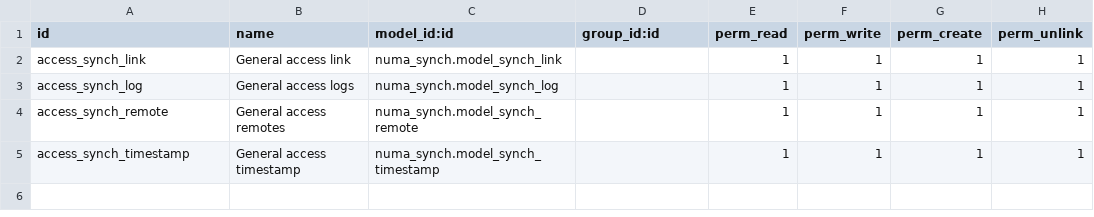
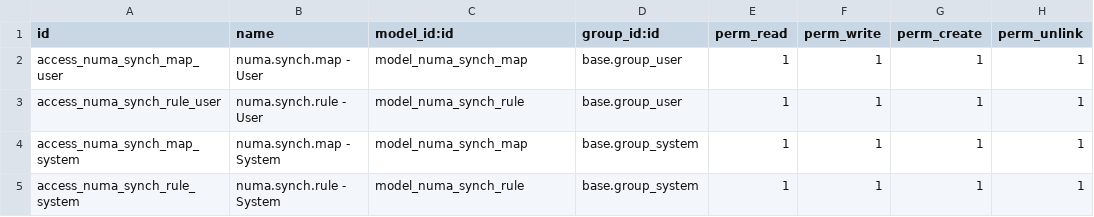
Before and after one commit to numaes/numa-public-addons, a CSV file: numa_synch/security/ir.model.access.csv, drawn as a sheet.

Commit message:
Refactor numa_synch: Create foundational core module for offline-first sync system
- Replace old synch.* models with new numa.synch.* architecture
- Add numa.synch.map: High-performance identity mapping table with indexes
- Add numa.synch.rule: Synchronization rules with domain filters
- Add numa.synch.engine: Abstract serialization engine (no DB table)
- Remove HTTP controllers (not needed in core library module)
- Update views with domain widget for sync rules
- Update security: Access rights for base.group_user and base.group_system
- Module now acts as library/dependency for numa_synch_master/slave

This refactoring creates a clean foundation for distributed synchronization
without HTTP endpoints or cron jobs, as specified for the core module.

```diff
--- a/numa_synch/security/ir.model.access.csv
+++ b/numa_synch/security/ir.model.access.csv
@@ -1,5 +1,5 @@
 id,name,model_id:id,group_id:id,perm_read,perm_write,perm_create,perm_unlink
-access_synch_link,General access link,numa_synch.model_synch_link,,1,1,1,1
-access_synch_log,General access logs,numa_synch.model_synch_log,,1,1,1,1
-access_synch_remote,General access remotes,numa_synch.model_synch_remote,,1,1,1,1
-access_synch_timestamp,General access timestamp,numa_synch.model_synch_timestamp,,1,1,1,1
+access_numa_synch_map_user,numa.synch.map - User,model_numa_synch_map,base.group_user,1,1,1,1
+access_numa_synch_rule_user,numa.synch.rule - User,model_numa_synch_rule,base.group_user,1,1,1,1
+access_numa_synch_map_system,numa.synch.map - System,model_numa_synch_map,base.group_system,1,1,1,1
+access_numa_synch_rule_system,numa.synch.rule - System,model_numa_synch_rule,base.group_system,1,1,1,1
```
Also changed, not shown: 14 other files.
